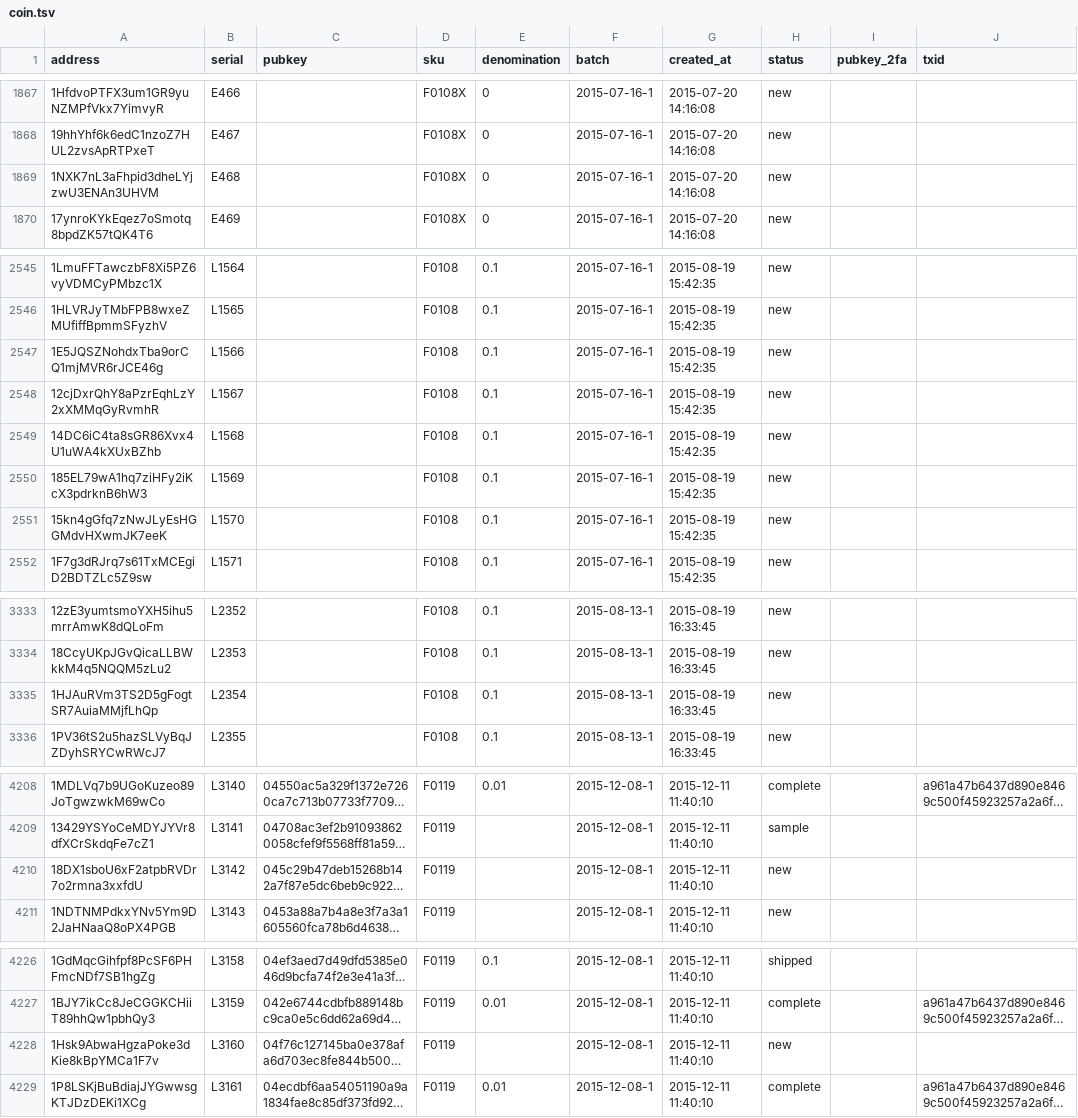
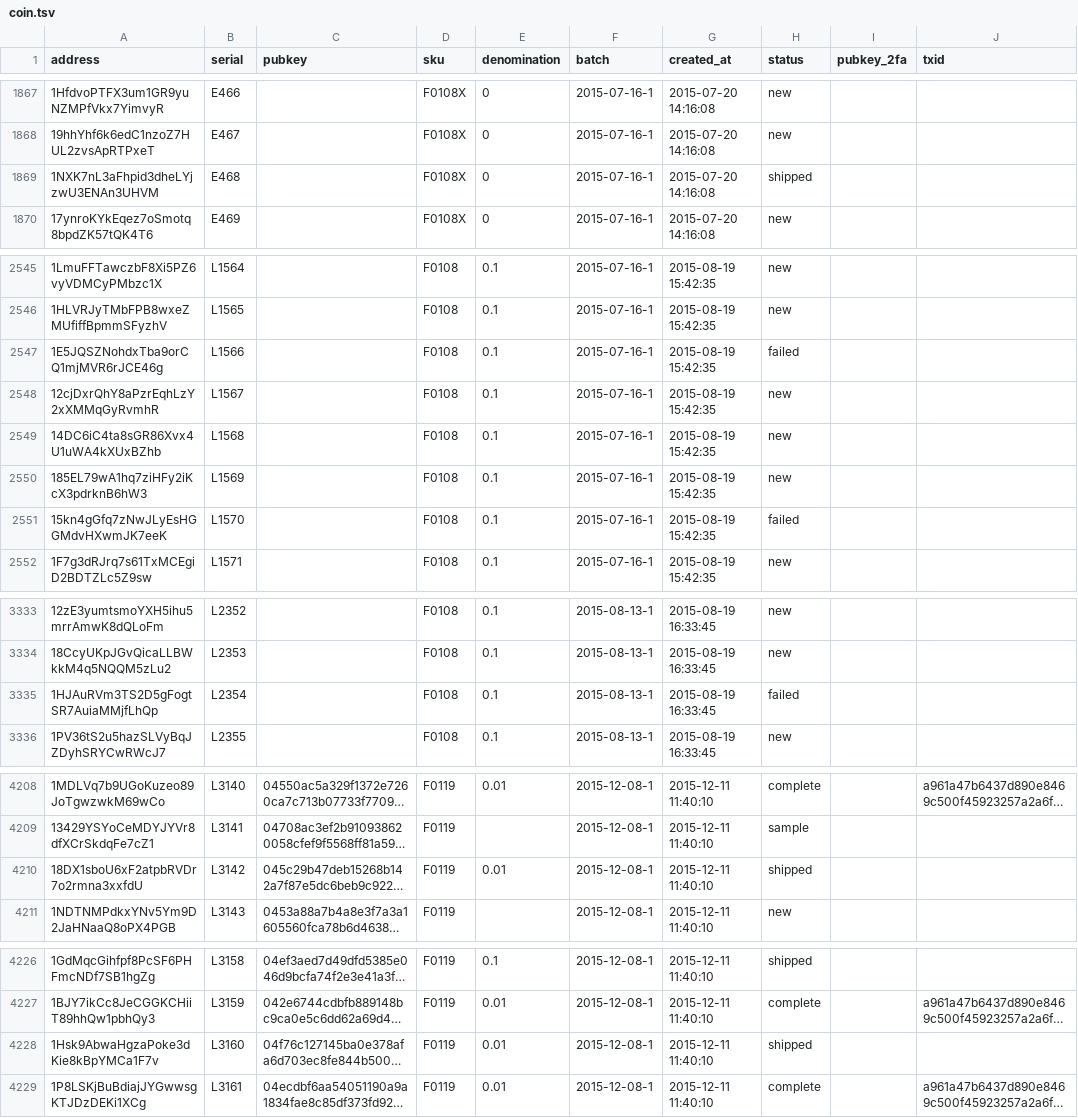
Before and after one commit to prasos/denarium-database, a TSV file: coin.tsv, drawn as a sheet; only a part is shown, gaps mark what is left out; long unchanged cells end in …; the diff covers the shown part only; the diff names each change by its address in the sheet, - before the commit and + after, or states it on an @@ line.

Commit message:
Daily coin status update

```diff
--- a/coin.tsv
+++ b/coin.tsv
-H1869 (status): new
+H1869 (status): shipped
-H2547 (status): new
+H2547 (status): failed
-H2551 (status): new
+H2551 (status): failed
-H3335 (status): new
+H3335 (status): failed
-E4210 (denomination): (empty)
+E4210 (denomination): 0.01
-H4210 (status): new
+H4210 (status): shipped
-E4228 (denomination): (empty)
+E4228 (denomination): 0.01
-H4228 (status): new
+H4228 (status): shipped
```
Also changed, not shown: 13 added rows and 21 edited cells elsewhere in this file, 1 other file.
